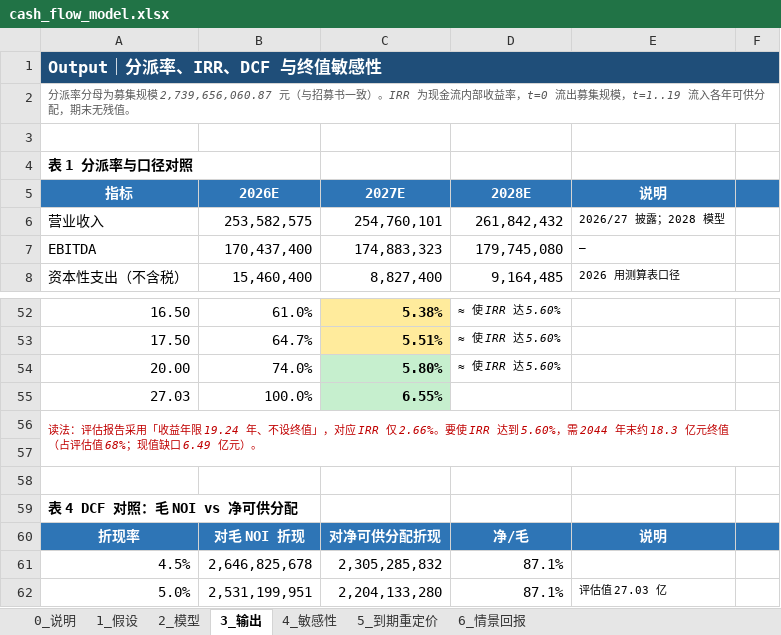
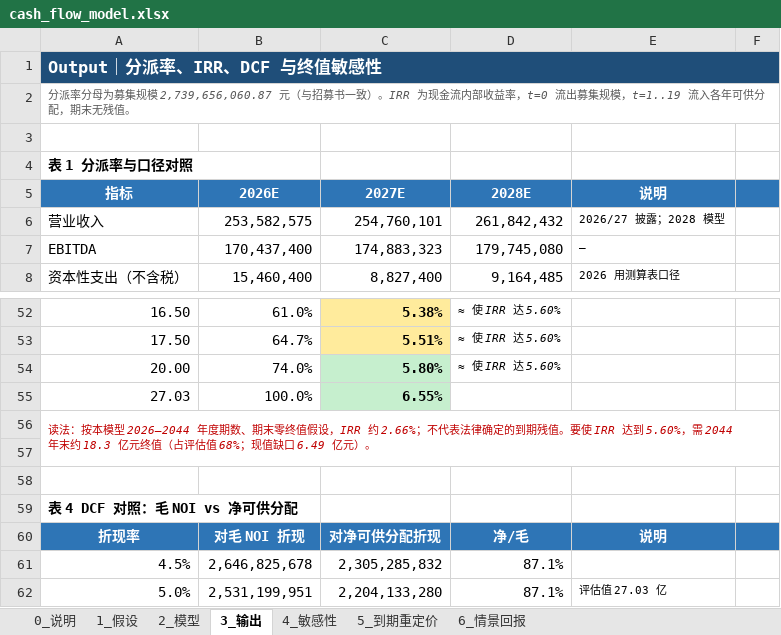
Before and after one commit to Siyezzz/shenwan, an Excel workbook: models/cash_flow_model.xlsx, sheet 3_输出, drawn as a sheet; only a part is shown, gaps mark what is left out; values as stored, in another font and other column widths than the file's, no borders; the diff names each change by its address in the sheet, - before the commit and + after, or states it on an @@ line.

```diff
--- a/models/cash_flow_model.xlsx (sheet 3_输出)
+++ b/models/cash_flow_model.xlsx (sheet 3_输出)
-B1:F1 fill: none
+B1:F1 fill: #1F4E79
-A56 (指标): 读法：评估报告采用「收益年限 19.24 年、不设终值」，对应 IRR 仅 2.66%。要使…
+A56 (指标): 读法：按本模型 2026–2044 年度期数、期末零终值假设，IRR 约 2.66%；不代表法律确定的到期残值。要使…
```
Also changed, not shown: sheet 2_模型, sheet 5_到期重定价, sheet 0_说明, sheet 4_敏感性, sheet 6_情景回报, sheet 1_假设, charts or pictures, 1 other file.
